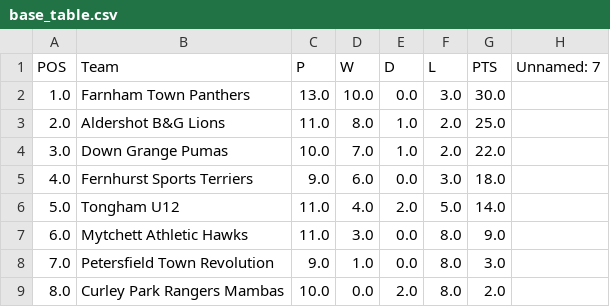
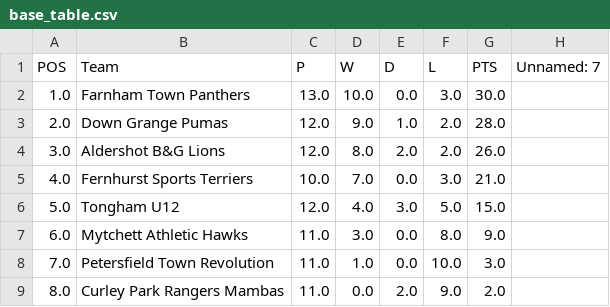
Before and after one commit to karl0ss/downgrangefixtures_ical, a CSV file: base_table.csv, drawn as a sheet.

```diff
--- a/base_table.csv
+++ b/base_table.csv
@@ -2,8 +2,8 @@ POS,Team,P,W,D,L,PTS,Unnamed: 7
 1.0,Farnham Town Panthers,13.0,10.0,0.0,3.0,30.0,
-2.0,Aldershot B&G Lions,11.0,8.0,1.0,2.0,25.0,
-3.0,Down Grange Pumas,10.0,7.0,1.0,2.0,22.0,
-4.0,Fernhurst Sports Terriers,9.0,6.0,0.0,3.0,18.0,
-5.0,Tongham U12,11.0,4.0,2.0,5.0,14.0,
+2.0,Down Grange Pumas,12.0,9.0,1.0,2.0,28.0,
+3.0,Aldershot B&G Lions,12.0,8.0,2.0,2.0,26.0,
+4.0,Fernhurst Sports Terriers,10.0,7.0,0.0,3.0,21.0,
+5.0,Tongham U12,12.0,4.0,3.0,5.0,15.0,
 6.0,Mytchett Athletic Hawks,11.0,3.0,0.0,8.0,9.0,
-7.0,Petersfield Town Revolution,9.0,1.0,0.0,8.0,3.0,
-8.0,Curley Park Rangers Mambas,10.0,0.0,2.0,8.0,2.0,
+7.0,Petersfield Town Revolution,11.0,1.0,0.0,10.0,3.0,
+8.0,Curley Park Rangers Mambas,11.0,0.0,2.0,9.0,2.0,
```
Also changed, not shown: fixtures.csv, results.csv, 2 other files.
